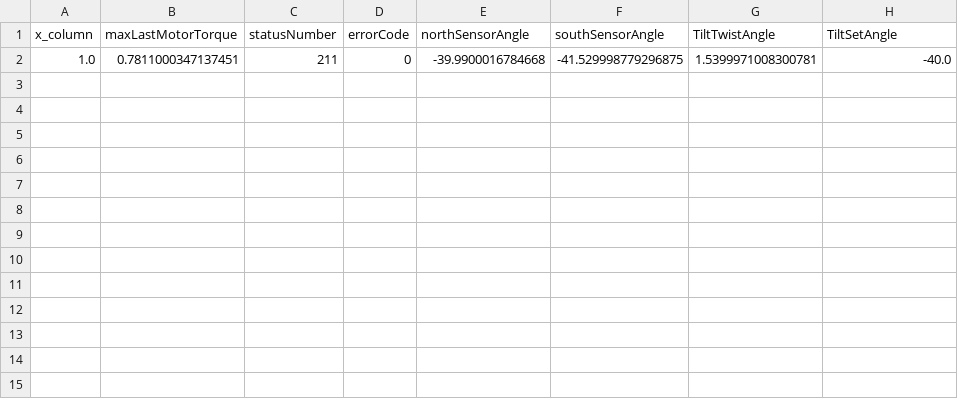
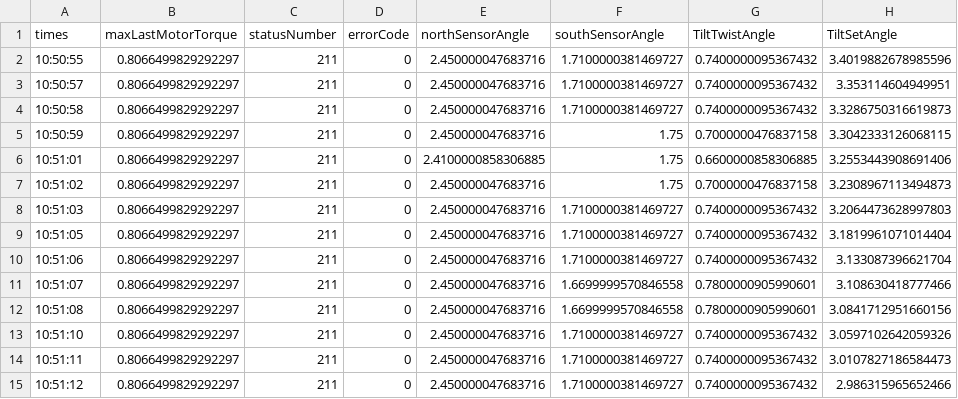
Before and after one commit to OmarAliMSY/testing_gui_streamlit, a CSV file: output.csv, drawn as a sheet.

```diff
--- a/output.csv
+++ b/output.csv
@@ -1,2 +1,15 @@
-x_column,maxLastMotorTorque,statusNumber,errorCode,northSensorAngle,southSensorAngle,TiltTwistAngle,TiltSetAngle
-1.0,0.7811000347137451,211,0,-39.9900016784668,-41.529998779296875,1.5399971008300781,-40.0
+times,maxLastMotorTorque,statusNumber,errorCode,northSensorAngle,southSensorAngle,TiltTwistAngle,TiltSetAngle
+10:50:55,0.8066499829292297,211,0,2.450000047683716,1.7100000381469727,0.7400000095367432,3.4019882678985596
+10:50:57,0.8066499829292297,211,0,2.450000047683716,1.7100000381469727,0.7400000095367432,3.353114604949951
+10:50:58,0.8066499829292297,211,0,2.450000047683716,1.7100000381469727,0.7400000095367432,3.3286750316619873
+10:50:59,0.8066499829292297,211,0,2.450000047683716,1.75,0.7000000476837158,3.3042333126068115
+10:51:01,0.8066499829292297,211,0,2.4100000858306885,1.75,0.6600000858306885,3.2553443908691406
+10:51:02,0.8066499829292297,211,0,2.450000047683716,1.75,0.7000000476837158,3.2308967113494873
+10:51:03,0.8066499829292297,211,0,2.450000047683716,1.7100000381469727,0.7400000095367432,3.2064473628997803
+10:51:05,0.8066499829292297,211,0,2.450000047683716,1.7100000381469727,0.7400000095367432,3.1819961071014404
+10:51:06,0.8066499829292297,211,0,2.450000047683716,1.7100000381469727,0.7400000095367432,3.133087396621704
+10:51:07,0.8066499829292297,211,0,2.450000047683716,1.6699999570846558,0.7800000905990601,3.108630418777466
+10:51:08,0.8066499829292297,211,0,2.450000047683716,1.6699999570846558,0.7800000905990601,3.0841712951660156
+10:51:10,0.8066499829292297,211,0,2.450000047683716,1.7100000381469727,0.7400000095367432,3.0597102642059326
+10:51:11,0.8066499829292297,211,0,2.450000047683716,1.7100000381469727,0.7400000095367432,3.0107827186584473
+10:51:12,0.8066499829292297,211,0,2.450000047683716,1.7100000381469727,0.7400000095367432,2.986315965652466
```
Also changed, not shown: 2 other files.
